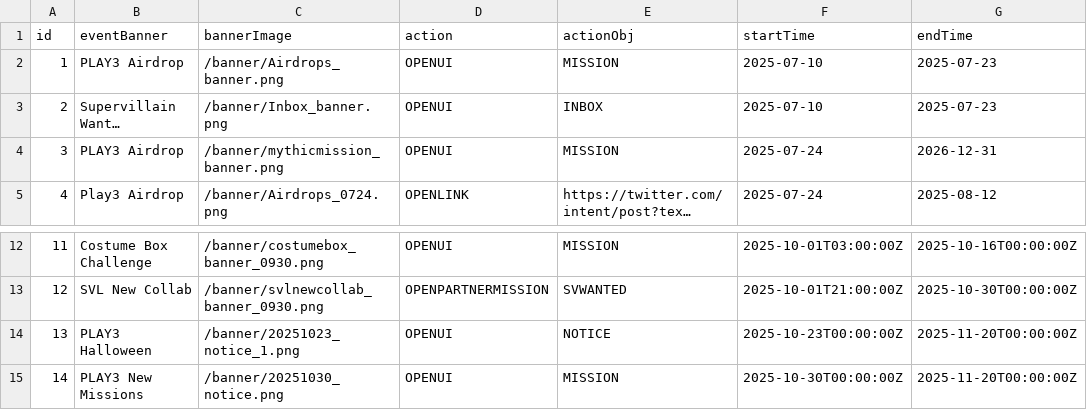
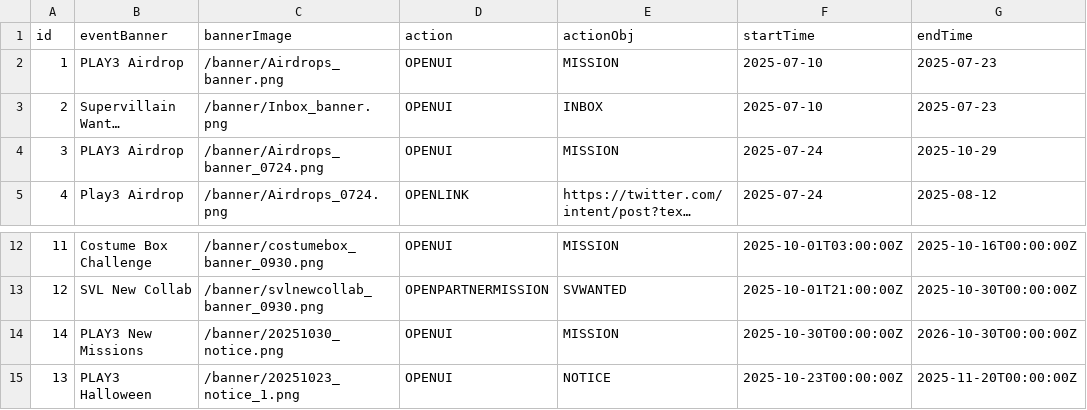
Before and after one commit to proj-uv/play3-assets, a CSV file: testnet/info_event_group.csv, drawn as a sheet; only a part is shown, gaps mark what is left out; long unchanged cells end in …; removed rows and columns are numbered as before the commit, all else as after; the diff names each change by its address in the sheet, - before the commit and + after, or states it on an @@ line.

Commit message:
Update info_event_group.csv

```diff
--- a/testnet/info_event_group.csv
+++ b/testnet/info_event_group.csv
-C4 (bannerImage): /banner/mythicmission_banner.png
+C4 (bannerImage): /banner/Airdrops_banner_0724.png
-G4 (endTime): 2026-12-31
+G4 (endTime): 2025-10-29
+row 14: 14 | PLAY3 New Missions | /banner/20251030_notice.png | OPENUI | MISSION | 2025-10-30T00:00:00Z | 2026-10-30T00:00:00Z
-row 15: 14 | PLAY3 New Missions | /banner/20251030_notice.png | OPENUI | MISSION | 2025-10-30T00:00:00Z | 2025-11-20T00:00:00Z
```
